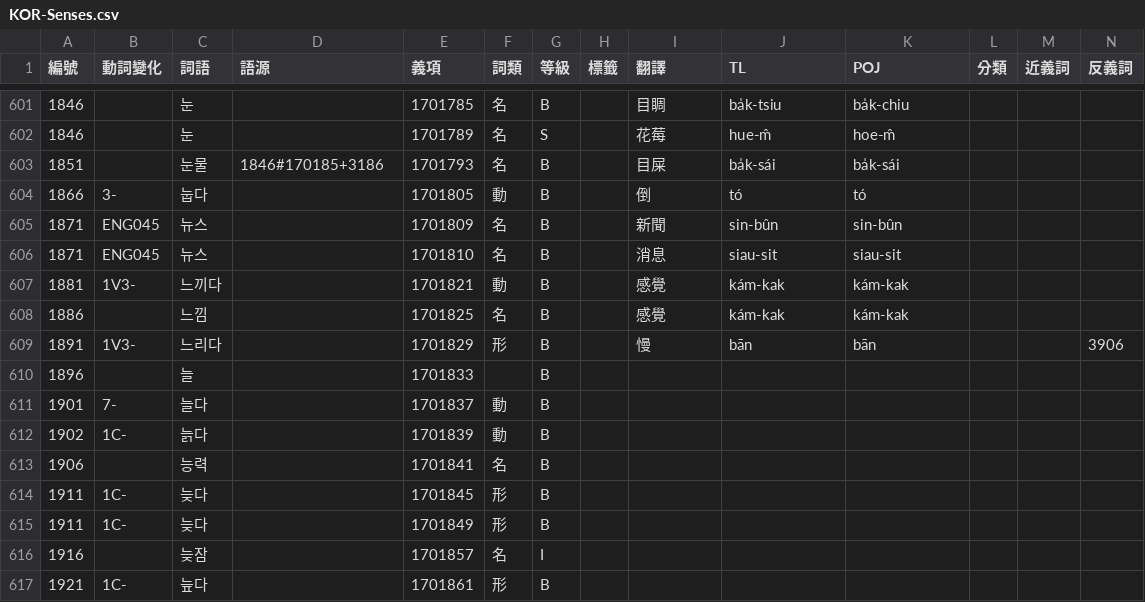
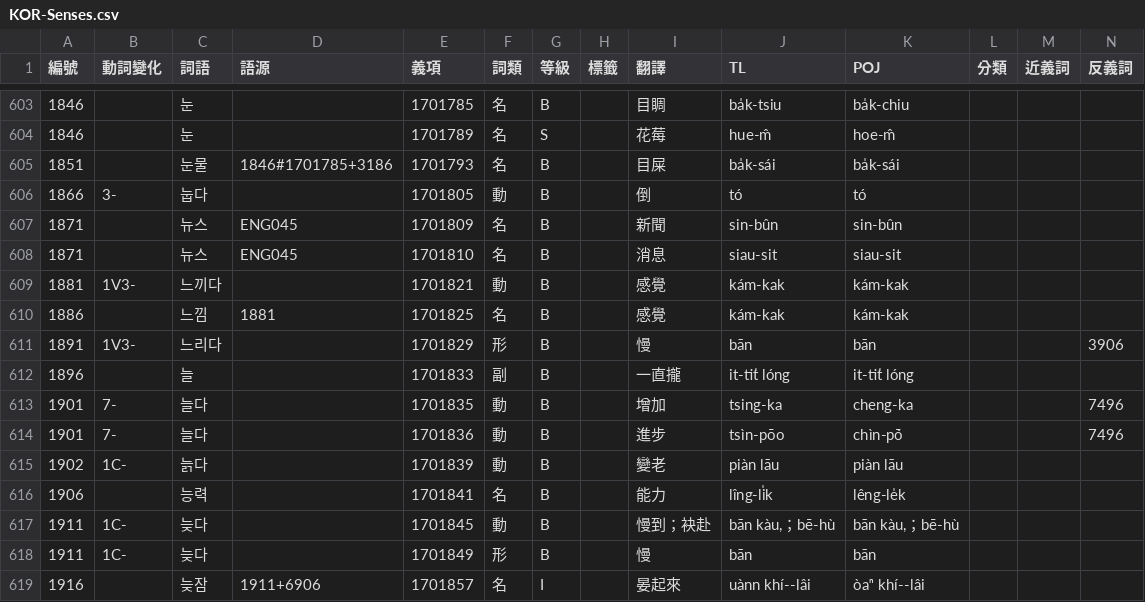
Before and after one commit to haiangdict/HLDKor, a CSV file: data/KOR-Senses.csv, drawn as a sheet; only a part is shown, gaps mark what is left out; removed rows and columns are numbered as before the commit, all else as after; rows hold the shown columns only; the diff covers the shown part only; the diff names each change by its address in the sheet, - before the commit and + after, or states it on an @@ line.

```diff
--- a/data/KOR-Senses.csv
+++ b/data/KOR-Senses.csv
-D605 (語源): 1846#170185+3186
+D605 (語源): 1846#1701785+3186
-B607:B608 (動詞變化): ENG045
+B607:B608 (動詞變化): (empty)
-D607:D608 (語源): (empty)
+D607:D608 (語源): ENG045
-D610 (語源): (empty)
+D610 (語源): 1881
-F612 (詞類): (empty)
+F612 (詞類): 副
-I612 (翻譯): (empty)
+I612 (翻譯): 一直攏
-J612 (TL): (empty)
+J612 (TL): it-ti̍t lóng
-K612 (POJ): (empty)
+K612 (POJ): it-ti̍t lóng
-E613 (義項): 1701837
+E613 (義項): 1701835
-I613 (翻譯): (empty)
+I613 (翻譯): 增加
-J613 (TL): (empty)
+J613 (TL): tsing-ka
-K613 (POJ): (empty)
+K613 (POJ): cheng-ka
-N613 (反義詞): (empty)
+N613 (反義詞): 7496
+row 614: 1901 | 7- | 늘다 |  | 1701836 | 動 | B |  | 進步 | tsìn-pōo | chìn-pō͘ |  |  | 7496
-I615 (翻譯): (empty)
+I615 (翻譯): 變老
-J615 (TL): (empty)
+J615 (TL): piàn lāu
-K615 (POJ): (empty)
+K615 (POJ): piàn lāu
-I616 (翻譯): (empty)
+I616 (翻譯): 能力
-J616 (TL): (empty)
+J616 (TL): lîng-li̍k
-K616 (POJ): (empty)
+K616 (POJ): lêng-le̍k
-F617 (詞類): 形
+F617 (詞類): 動
-I617 (翻譯): (empty)
+I617 (翻譯): 慢到；袂赴
-J617 (TL): (empty)
+J617 (TL): bān kàu,；bē-hù
-K617 (POJ): (empty)
+K617 (POJ): bān kàu,；bē-hù
-I618 (翻譯): (empty)
+I618 (翻譯): 慢
-J618 (TL): (empty)
+J618 (TL): bān
-K618 (POJ): (empty)
+K618 (POJ): bān
-D619 (語源): (empty)
+D619 (語源): 1911+6906
-I619 (翻譯): (empty)
+I619 (翻譯): 晏起來
-J619 (TL): (empty)
+J619 (TL): uànn khí--lâi
-K619 (POJ): (empty)
+K619 (POJ): òaⁿ khí--lâi
-row 617: 1921 | 1C- | 늪다 |  | 1701861 | 形 | B
```
Also changed, not shown: 4 added rows and 30 edited cells elsewhere in this file, data/HLD-Etymology.csv, 1 other file.
